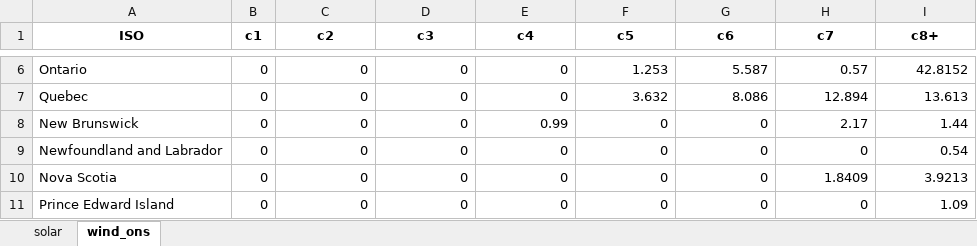
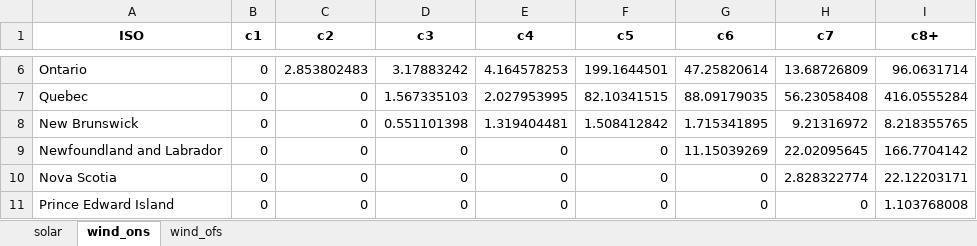
Before and after one commit to awais307/message-ix-canada, an Excel workbook: data/VRE_Input.xlsx, sheet wind_ons, drawn as a sheet; only a part is shown, gaps mark what is left out; values as stored, in another font and other column widths than the file's, no borders; the diff covers the shown part only; the diff names each change by its address in the sheet, - before the commit and + after, or states it on an @@ line.

```diff
--- a/data/VRE_Input.xlsx (sheet wind_ons)
+++ b/data/VRE_Input.xlsx (sheet wind_ons)
+sheet tab: wind_ofs
-C6 (c2): 0
+C6 (c2): 2.853802483
-D6 (c3): 0
+D6 (c3): 3.17883242
-E6 (c4): 0
+E6 (c4): 4.164578253
-F6 (c5): 1.253
+F6 (c5): 199.1644501
-G6 (c6): 5.587
+G6 (c6): 47.25820614
-H6 (c7): 0.57
+H6 (c7): 13.68726809
-I6 (c8+): 42.8152
+I6 (c8+): 96.0631714
-D7 (c3): 0
+D7 (c3): 1.567335103
-E7 (c4): 0
+E7 (c4): 2.027953995
-F7 (c5): 3.632
+F7 (c5): 82.10341515
-G7 (c6): 8.086
+G7 (c6): 88.09179035
-H7 (c7): 12.894
+H7 (c7): 56.23058408
-I7 (c8+): 13.613
+I7 (c8+): 416.0555284
-D8 (c3): 0
+D8 (c3): 0.551101398
-E8 (c4): 0.99
+E8 (c4): 1.319404481
-F8 (c5): 0
+F8 (c5): 1.508412842
-G8 (c6): 0
+G8 (c6): 1.715341895
-H8 (c7): 2.17
+H8 (c7): 9.21316972
-I8 (c8+): 1.44
+I8 (c8+): 8.218355765
-G9 (c6): 0
+G9 (c6): 11.15039269
-H9 (c7): 0
+H9 (c7): 22.02095645
-I9 (c8+): 0.54
+I9 (c8+): 166.7704142
-H10 (c7): 1.8409
+H10 (c7): 2.828322774
-I10 (c8+): 3.9213
+I10 (c8+): 22.12203171
-I11 (c8+): 1.09
+I11 (c8+): 1.103768008
```
Also changed, not shown: 29 edited cells elsewhere in this sheet, sheet solar, 5 other files.
